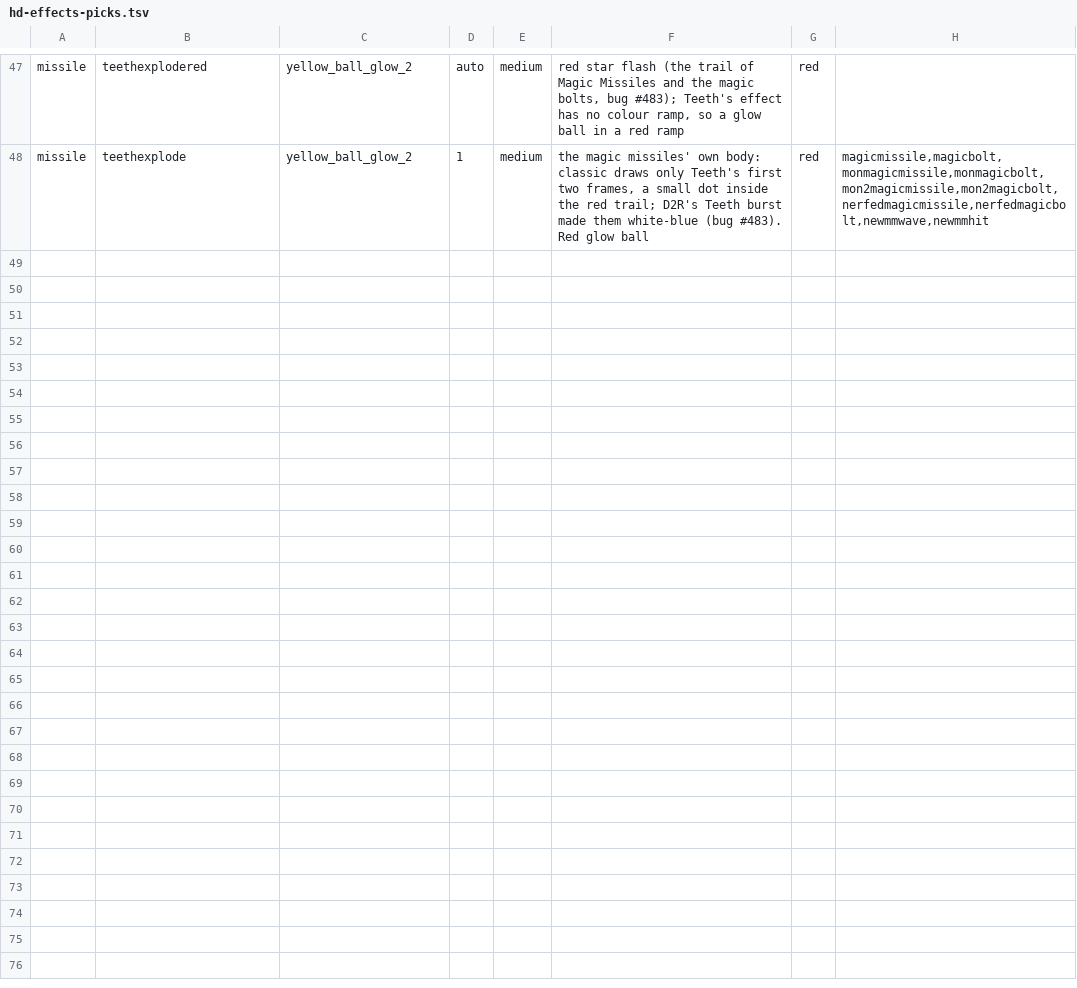
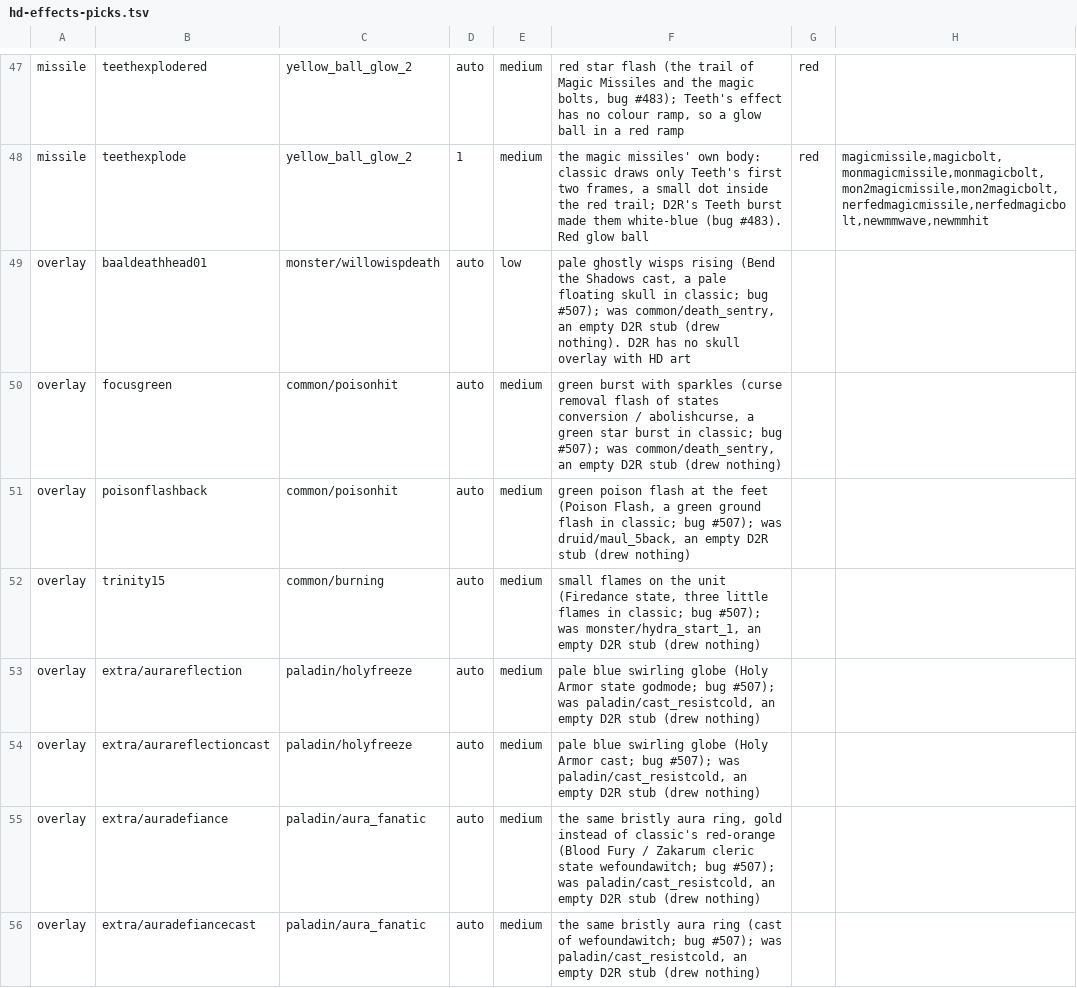
Before and after one commit to Nugwa628/mxl2012-d2r, a TSV file: data/hd-effects-picks.tsv, drawn as a sheet; only a part is shown, gaps mark what is left out; the diff covers the shown part only.

```diff
--- a/data/hd-effects-picks.tsv
+++ b/data/hd-effects-picks.tsv
@@ -48 +48,9 @@ missile	teethexplodered	yellow_ball_glow_2	auto	medium	red star flash (the trail
 missile	teethexplode	yellow_ball_glow_2	1	medium	the magic missiles' own body: classic draws only Teeth's first two frames, a small dot inside the red trail; D2R's Teeth burst made them white-blue (bug #483). Red glow ball	red	magicmissile,magicbolt,monmagicmissile,monmagicbolt,mon2magicmissile,mon2magicbolt,nerfedmagicmissile,nerfedmagicbolt,newmmwave,newmmhit
+overlay	baaldeathhead01	monster/willowispdeath	auto	low	pale ghostly wisps rising (Bend the Shadows cast, a pale floating skull in classic; bug #507); was common/death_sentry, an empty D2R stub (drew nothing). D2R has no skull overlay with HD art
+overlay	focusgreen	common/poisonhit	auto	medium	green burst with sparkles (curse removal flash of states conversion / abolishcurse, a green star burst in classic; bug #507); was common/death_sentry, an empty D2R stub (drew nothing)
+overlay	poisonflashback	common/poisonhit	auto	medium	green poison flash at the feet (Poison Flash, a green ground flash in classic; bug #507); was druid/maul_5back, an empty D2R stub (drew nothing)
+overlay	trinity15	common/burning	auto	medium	small flames on the unit (Firedance state, three little flames in classic; bug #507); was monster/hydra_start_1, an empty D2R stub (drew nothing)
+overlay	extra/aurareflection	paladin/holyfreeze	auto	medium	pale blue swirling globe (Holy Armor state godmode; bug #507); was paladin/cast_resistcold, an empty D2R stub (drew nothing)
+overlay	extra/aurareflectioncast	paladin/holyfreeze	auto	medium	pale blue swirling globe (Holy Armor cast; bug #507); was paladin/cast_resistcold, an empty D2R stub (drew nothing)
+overlay	extra/auradefiance	paladin/aura_fanatic	auto	medium	the same bristly aura ring, gold instead of classic's red-orange (Blood Fury / Zakarum cleric state wefoundawitch; bug #507); was paladin/cast_resistcold, an empty D2R stub (drew nothing)
+overlay	extra/auradefiancecast	paladin/aura_fanatic	auto	medium	the same bristly aura ring (cast of wefoundawitch; bug #507); was paladin/cast_resistcold, an empty D2R stub (drew nothing)
```
Also changed, not shown: 8 added rows elsewhere in this file, data/hd-effects-map.tsv, 4 other files.
